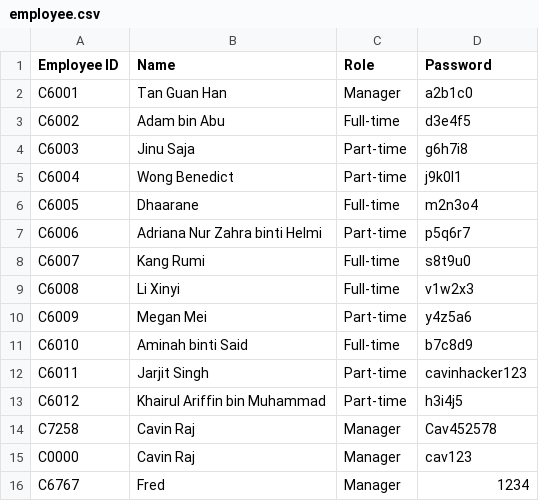
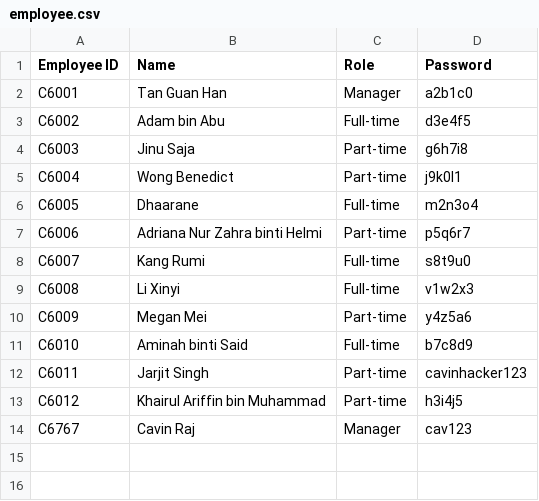
Before and after one commit to cavinraj/Quizfather---Store-Operations-Management-System-Topic-4-, a CSV file: data/employee.csv, drawn as a sheet.

```diff
--- a/data/employee.csv
+++ b/data/employee.csv
@@ -13,4 +13,2 @@ C6011,Jarjit Singh,Part-time,cavinhacker123
 C6012,Khairul Ariffin bin Muhammad,Part-time,h3i4j5
-C7258,Cavin Raj,Manager,Cav452578
-C0000,Cavin Raj,Manager,cav123
-C6767,Fred,Manager,1234
+C6767,Cavin Raj,Manager,cav123
```
Also changed, not shown: 1 other file.
